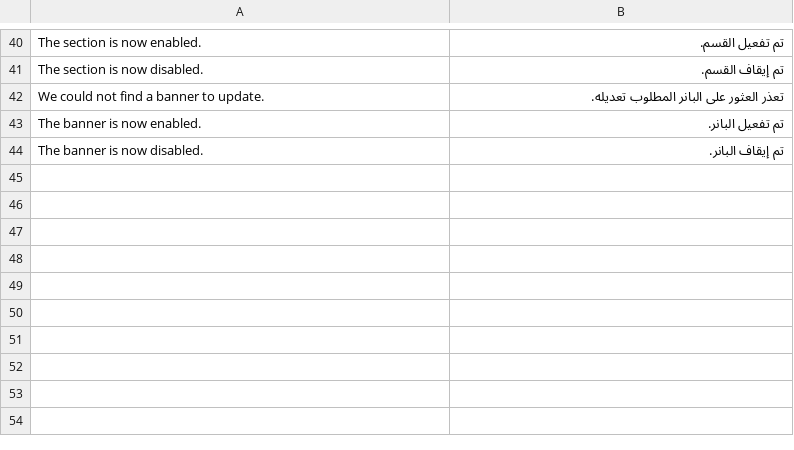
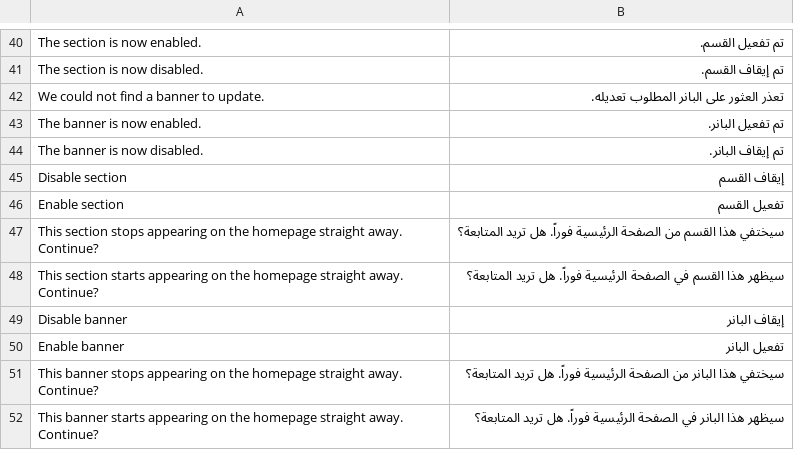
Before and after one commit to EzzAly74/El-3assal, a CSV file: app/code/Spartrak/Homepage/i18n/ar_EG.csv, drawn as a sheet; only a part is shown, gaps mark what is left out.

```diff
--- a/app/code/Spartrak/Homepage/i18n/ar_EG.csv
+++ b/app/code/Spartrak/Homepage/i18n/ar_EG.csv
@@ -44 +44,9 @@
 "The banner is now disabled.","تم إيقاف البانر."
+"Disable section","إيقاف القسم"
+"Enable section","تفعيل القسم"
+"This section stops appearing on the homepage straight away. Continue?","سيختفي هذا القسم من الصفحة الرئيسية فوراً. هل تريد المتابعة؟"
+"This section starts appearing on the homepage straight away. Continue?","سيظهر هذا القسم في الصفحة الرئيسية فوراً. هل تريد المتابعة؟"
+"Disable banner","إيقاف البانر"
+"Enable banner","تفعيل البانر"
+"This banner stops appearing on the homepage straight away. Continue?","سيختفي هذا البانر من الصفحة الرئيسية فوراً. هل تريد المتابعة؟"
+"This banner starts appearing on the homepage straight away. Continue?","سيظهر هذا البانر في الصفحة الرئيسية فوراً. هل تريد المتابعة؟"
```
Also changed, not shown: app/code/Spartrak/Homepage/i18n/en_US.csv, app/design/frontend/Spartrak/spartrak/i18n/ar_EG.csv, 32 other files.
